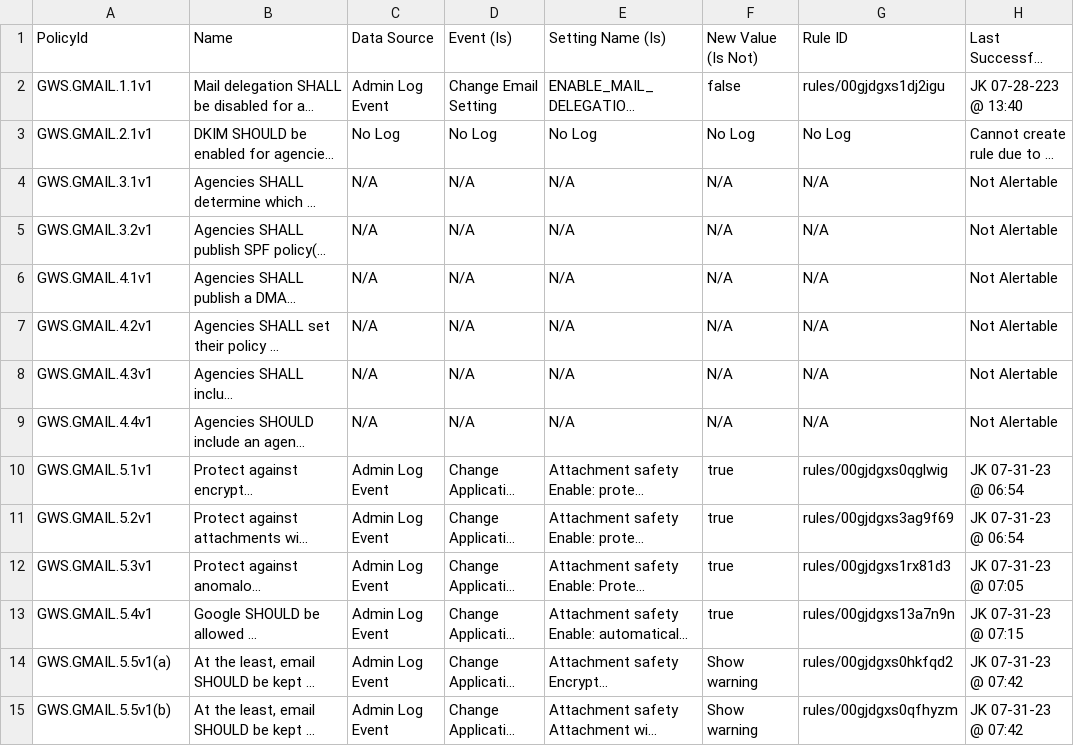
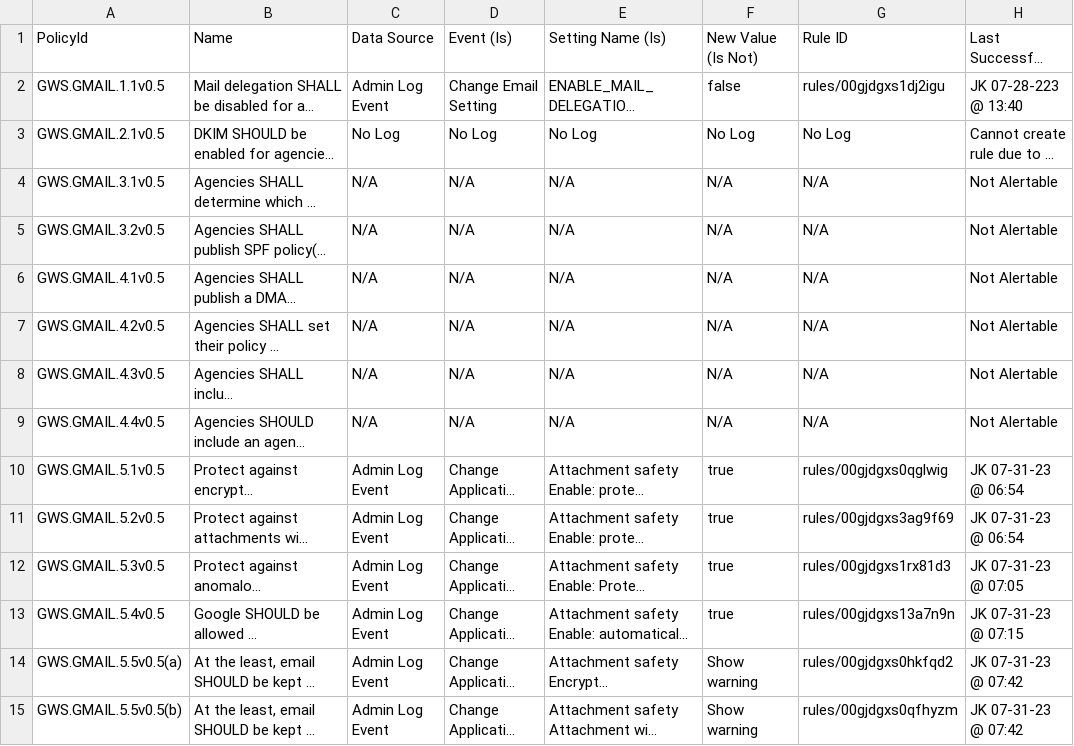
Before and after one commit to cisagov/ScubaGoggles, a CSV file: drift-rules/GWS Drift Monitoring Rules - Gmail.csv, drawn as a sheet; only a part is shown; long unchanged cells end in …; the diff covers the shown part only; the diff names each change by its address in the sheet, - before the commit and + after, or states it on an @@ line.

```diff
--- a/drift-rules/GWS Drift Monitoring Rules - Gmail.csv
+++ b/drift-rules/GWS Drift Monitoring Rules - Gmail.csv
-A2 (PolicyId): GWS.GMAIL.1.1v1
+A2 (PolicyId): GWS.GMAIL.1.1v0.5
-A3 (PolicyId): GWS.GMAIL.2.1v1
+A3 (PolicyId): GWS.GMAIL.2.1v0.5
-A4 (PolicyId): GWS.GMAIL.3.1v1
+A4 (PolicyId): GWS.GMAIL.3.1v0.5
-A5 (PolicyId): GWS.GMAIL.3.2v1
+A5 (PolicyId): GWS.GMAIL.3.2v0.5
-A6 (PolicyId): GWS.GMAIL.4.1v1
+A6 (PolicyId): GWS.GMAIL.4.1v0.5
-A7 (PolicyId): GWS.GMAIL.4.2v1
+A7 (PolicyId): GWS.GMAIL.4.2v0.5
-A8 (PolicyId): GWS.GMAIL.4.3v1
+A8 (PolicyId): GWS.GMAIL.4.3v0.5
-A9 (PolicyId): GWS.GMAIL.4.4v1
+A9 (PolicyId): GWS.GMAIL.4.4v0.5
-A10 (PolicyId): GWS.GMAIL.5.1v1
+A10 (PolicyId): GWS.GMAIL.5.1v0.5
-A11 (PolicyId): GWS.GMAIL.5.2v1
+A11 (PolicyId): GWS.GMAIL.5.2v0.5
-A12 (PolicyId): GWS.GMAIL.5.3v1
+A12 (PolicyId): GWS.GMAIL.5.3v0.5
-A13 (PolicyId): GWS.GMAIL.5.4v1
+A13 (PolicyId): GWS.GMAIL.5.4v0.5
-A14 (PolicyId): GWS.GMAIL.5.5v1(a)
+A14 (PolicyId): GWS.GMAIL.5.5v0.5(a)
-A15 (PolicyId): GWS.GMAIL.5.5v1(b)
+A15 (PolicyId): GWS.GMAIL.5.5v0.5(b)
```
Also changed, not shown: 36 edited cells elsewhere in this file, drift-rules/GWS Drift Monitoring Rules - Calendar.csv, drift-rules/GWS Drift Monitoring Rules - Chat.csv, 22 other files.
